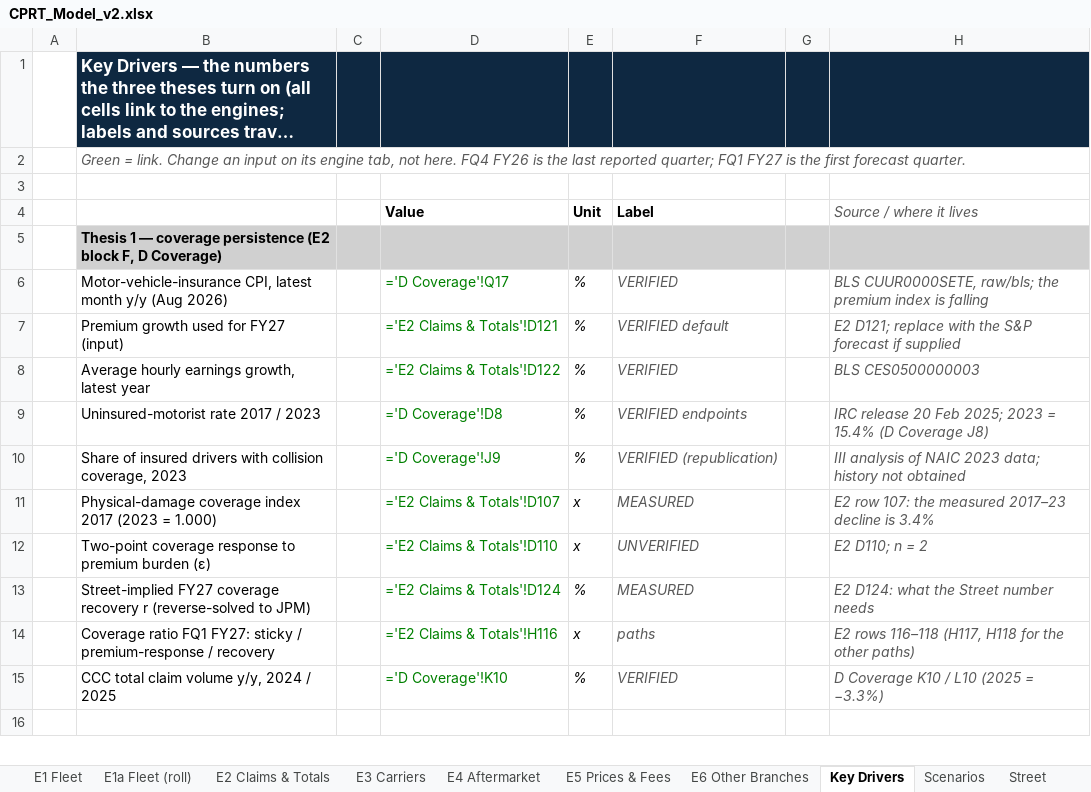
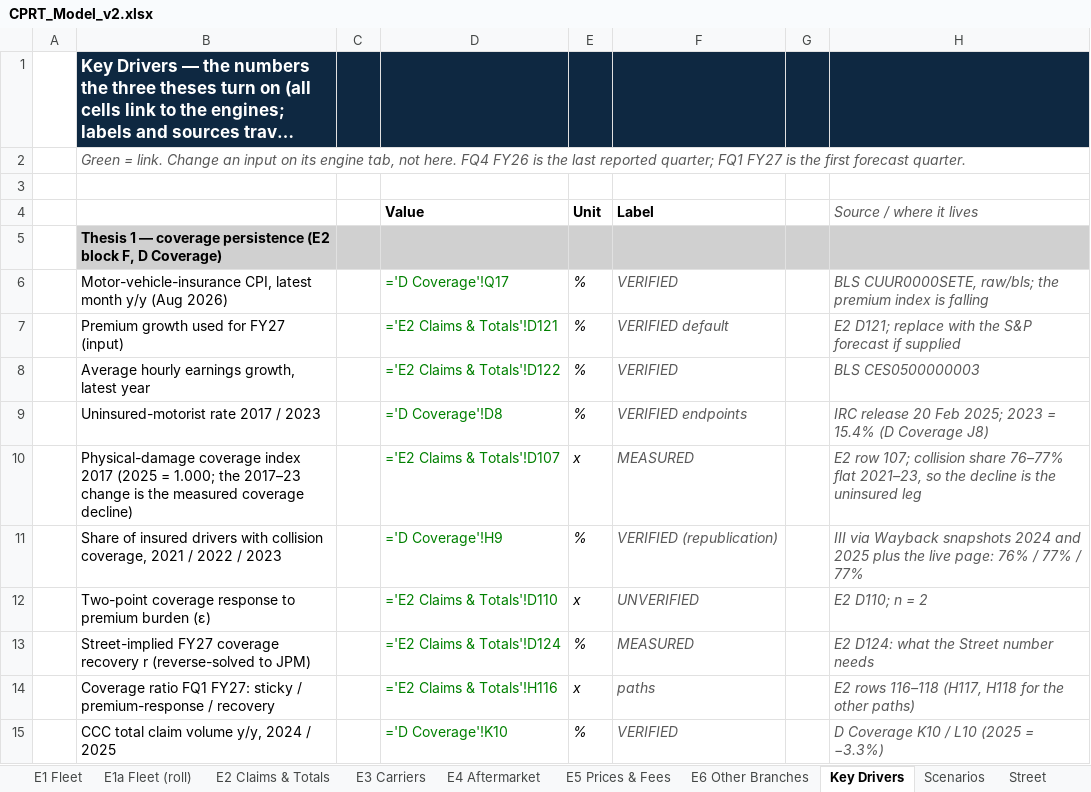
Before and after one commit to potpotman123/cprt-research, an Excel workbook: model/CPRT_Model_v2.xlsx, sheet Key Drivers, drawn as a sheet; only a part is shown; the shorter side is filled out with more unchanged rows; long unchanged cells end in …; values as stored, in another font and other column widths than the file's, no borders; formulas without a stored value are shown as written; removed rows and columns are numbered as before the commit, all else as after; the diff names each change by its address in the sheet, - before the commit and + after, or states it on an @@ line.

```diff
--- a/model/CPRT_Model_v2.xlsx (sheet Key Drivers)
+++ b/model/CPRT_Model_v2.xlsx (sheet Key Drivers)
-row 10:  | Share of insured drivers with collision coverage, 2023 |  | ='D Coverage'!J9 | % | VERIFIED (republication) |  | III analysis of NAIC 2023 data; history not obtained
-B10: …index 2017 (2023 = 1.000)
+B10: …index 2017 (2025 = 1.000; the 2017–23 change is the measured coverage decline)
-H10 (Source / where it lives): E2 row 107: the measured 2017–23 decline is 3.4%
+H10 (Source / where it lives): E2 row 107; collision share 76–77% flat 2021–23, so the decline is the uninsured leg
+row 11:  | Share of insured drivers with collision coverage, 2021 / 2022 / 2023 |  | ='D Coverage'!H9 | % | VERIFIED (republication) |  | III via Wayback snapshots 2024 and 2025 plus the live page: 76% / 77% / 77%
```
Also changed, not shown: sheet E2 Claims & Totals, sheet D Coverage, 4 other files.
